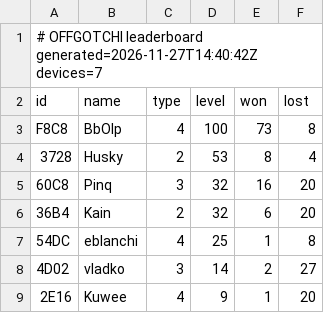
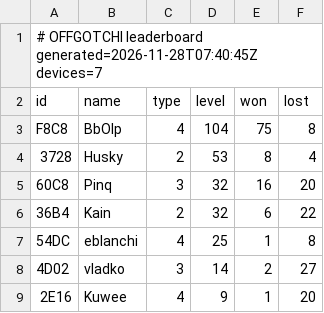
Before and after one commit to kainsamara/addon26, a CSV file: stats.csv, drawn as a sheet.

Commit message:
offgotchi: update leaderboard

```diff
--- a/stats.csv
+++ b/stats.csv
@@ -1,7 +1,7 @@
-# OFFGOTCHI leaderboard  generated=2026-11-27T14:40:42Z  devices=7
+# OFFGOTCHI leaderboard  generated=2026-11-28T07:40:45Z  devices=7
 id,name,type,level,won,lost
-F8C8,BbOlp,4,100,73,8
+F8C8,BbOlp,4,104,75,8
 3728,Husky,2,53,8,4
 60C8,Pinq,3,32,16,20
-36B4,Kain,2,32,6,20
+36B4,Kain,2,32,6,22
 54DC,eblanchi,4,25,1,8
```
